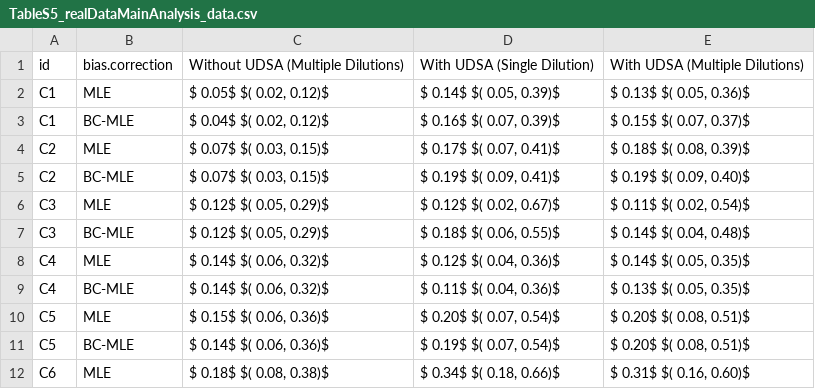
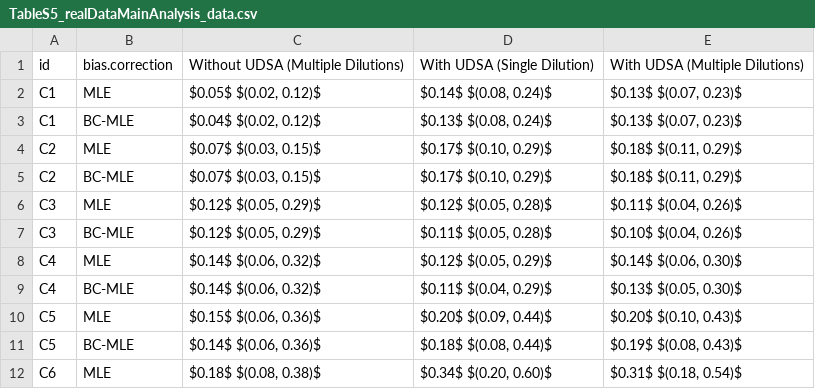
Before and after one commit to sarahlotspeich/SLDeepAssay, a CSV file: real_data_application_revision/TableS5_realDataMainAnalysis_data.csv, drawn as a sheet; only a part is shown; the diff covers the shown part only.

Commit message:
update real data analysis

```diff
--- a/real_data_application_revision/TableS5_realDataMainAnalysis_data.csv
+++ b/real_data_application_revision/TableS5_realDataMainAnalysis_data.csv
@@ -1,12 +1,12 @@
 "id","bias.correction","Without UDSA (Multiple Dilutions)","With UDSA (Single Dilution)","With UDSA (Multiple Dilutions)"
-"C1","MLE","$ 0.05$ $( 0.02,  0.12)$","$ 0.14$ $( 0.05,  0.39)$","$ 0.13$ $( 0.05,  0.36)$"
-"C1","BC-MLE","$ 0.04$ $( 0.02,  0.12)$","$ 0.16$ $( 0.07,  0.39)$","$ 0.15$ $( 0.07,  0.37)$"
-"C2","MLE","$ 0.07$ $( 0.03,  0.15)$","$ 0.17$ $( 0.07,  0.41)$","$ 0.18$ $( 0.08,  0.39)$"
-"C2","BC-MLE","$ 0.07$ $( 0.03,  0.15)$","$ 0.19$ $( 0.09,  0.41)$","$ 0.19$ $( 0.09,  0.40)$"
-"C3","MLE","$ 0.12$ $( 0.05,  0.29)$","$ 0.12$ $( 0.02,  0.67)$","$ 0.11$ $( 0.02,  0.54)$"
-"C3","BC-MLE","$ 0.12$ $( 0.05,  0.29)$","$ 0.18$ $( 0.06,  0.55)$","$ 0.14$ $( 0.04,  0.48)$"
-"C4","MLE","$ 0.14$ $( 0.06,  0.32)$","$ 0.12$ $( 0.04,  0.36)$","$ 0.14$ $( 0.05,  0.35)$"
-"C4","BC-MLE","$ 0.14$ $( 0.06,  0.32)$","$ 0.11$ $( 0.04,  0.36)$","$ 0.13$ $( 0.05,  0.35)$"
-"C5","MLE","$ 0.15$ $( 0.06,  0.36)$","$ 0.20$ $( 0.07,  0.54)$","$ 0.20$ $( 0.08,  0.51)$"
-"C5","BC-MLE","$ 0.14$ $( 0.06,  0.36)$","$ 0.19$ $( 0.07,  0.54)$","$ 0.20$ $( 0.08,  0.51)$"
-"C6","MLE","$ 0.18$ $( 0.08,  0.38)$","$ 0.34$ $( 0.18,  0.66)$","$ 0.31$ $( 0.16,  0.60)$"
+"C1","MLE","$0.05$ $(0.02, 0.12)$","$0.14$ $(0.08, 0.24)$","$0.13$ $(0.07, 0.23)$"
+"C1","BC-MLE","$0.04$ $(0.02, 0.12)$","$0.13$ $(0.08, 0.24)$","$0.13$ $(0.07, 0.23)$"
+"C2","MLE","$0.07$ $(0.03, 0.15)$","$0.17$ $(0.10, 0.29)$","$0.18$ $(0.11, 0.29)$"
+"C2","BC-MLE","$0.07$ $(0.03, 0.15)$","$0.17$ $(0.10, 0.29)$","$0.18$ $(0.11, 0.29)$"
+"C3","MLE","$0.12$ $(0.05, 0.29)$","$0.12$ $(0.05, 0.28)$","$0.11$ $(0.04, 0.26)$"
+"C3","BC-MLE","$0.12$ $(0.05, 0.29)$","$0.11$ $(0.05, 0.28)$","$0.10$ $(0.04, 0.26)$"
+"C4","MLE","$0.14$ $(0.06, 0.32)$","$0.12$ $(0.05, 0.29)$","$0.14$ $(0.06, 0.30)$"
+"C4","BC-MLE","$0.14$ $(0.06, 0.32)$","$0.11$ $(0.04, 0.29)$","$0.13$ $(0.05, 0.30)$"
+"C5","MLE","$0.15$ $(0.06, 0.36)$","$0.20$ $(0.09, 0.44)$","$0.20$ $(0.10, 0.43)$"
+"C5","BC-MLE","$0.14$ $(0.06, 0.36)$","$0.18$ $(0.08, 0.44)$","$0.19$ $(0.08, 0.43)$"
+"C6","MLE","$0.18$ $(0.08, 0.38)$","$0.34$ $(0.20, 0.60)$","$0.31$ $(0.18, 0.54)$"
```
Also changed, not shown: 69 edited cells elsewhere in this file, real_data_application_revision/TableS7_realDataLRT_data.csv, real_data_application_revision/figure2_data.csv, 1 other file.
